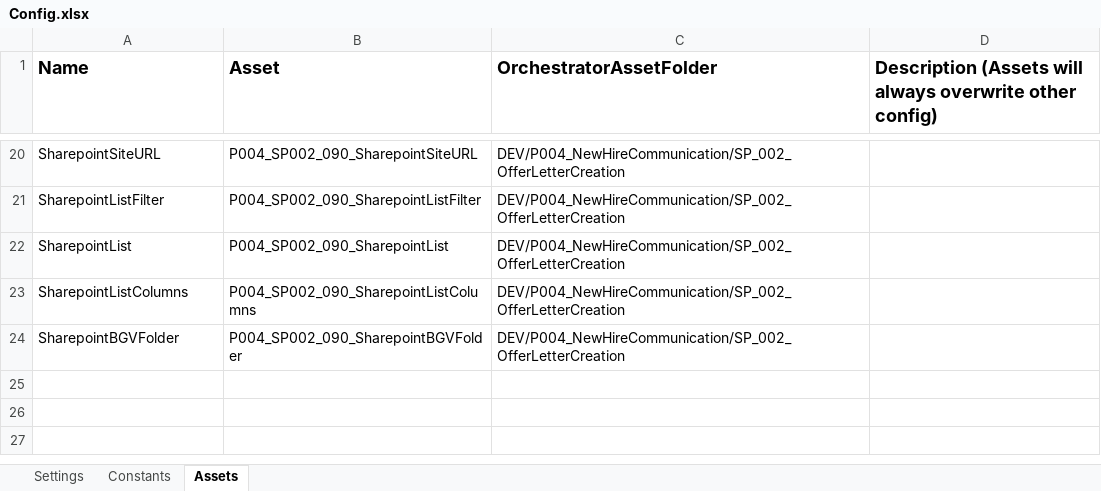
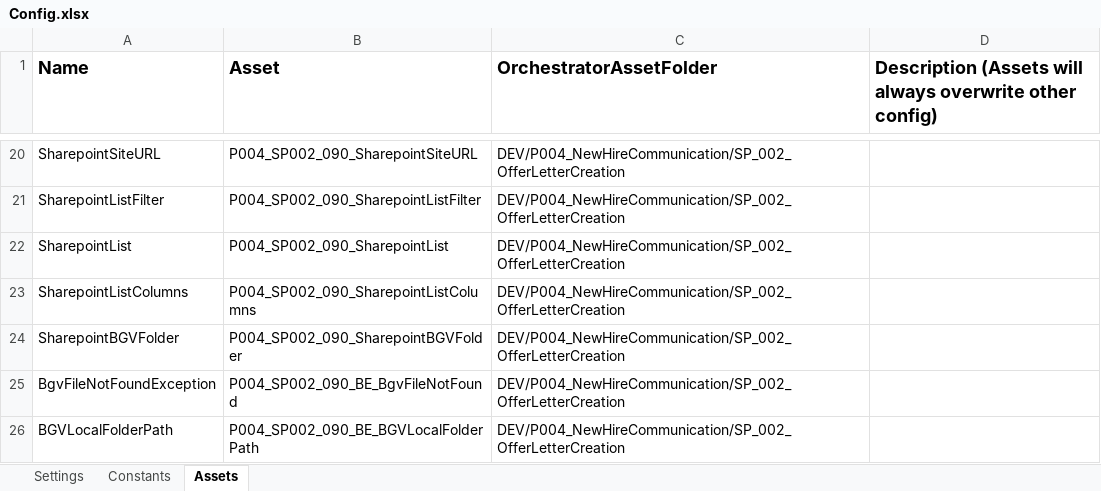
Before and after one commit to ok-omes-escrow/P004_SP002_090_NewHireCommunication_OfferLetterCreation_Dispatcher, an Excel workbook: Data/Config.xlsx, sheet Assets, drawn as a sheet; only a part is shown, gaps mark what is left out; values as stored, in another font and other column widths than the file's, no borders; the diff names each change by its address in the sheet, - before the commit and + after, or states it on an @@ line.

```diff
--- a/Data/Config.xlsx (sheet Assets)
+++ b/Data/Config.xlsx (sheet Assets)
+row 25: BgvFileNotFoundException | P004_SP002_090_BE_BgvFileNotFound | DEV/P004_NewHireCommunication/SP_002_OfferLetterCreation
+row 26: BGVLocalFolderPath | P004_SP002_090_BE_BGVLocalFolderPath | DEV/P004_NewHireCommunication/SP_002_OfferLetterCreation
```
Also changed, not shown: 6 other files.
